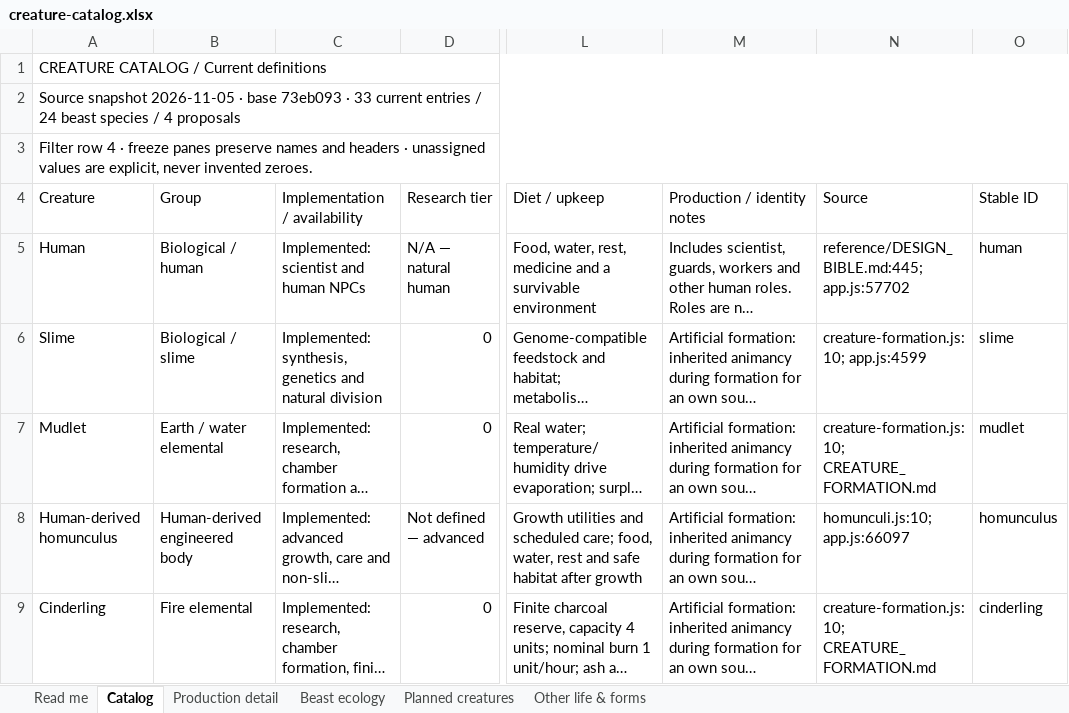
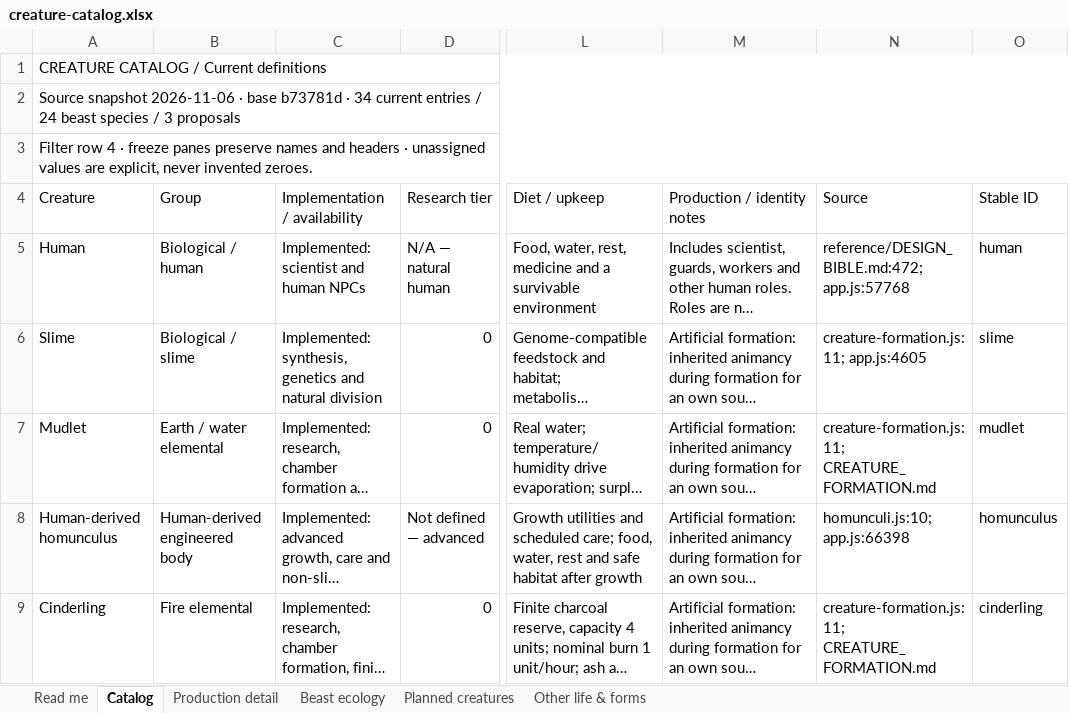
Before and after one commit to HelHeresyDev/Helix-Heresy, an Excel workbook: reference/creature-catalog.xlsx, sheet Catalog, drawn as a sheet; only a part is shown, gaps mark what is left out; long unchanged cells end in …; values as stored, in another font and other column widths than the file's, no cell formats; table styles not drawn; the diff covers the shown part only; the diff names each change by its address in the sheet, - before the commit and + after, or states it on an @@ line.

Commit message:
Implement Quartz Shardling formation and physical prospecting

```diff
--- a/reference/creature-catalog.xlsx (sheet Catalog)
+++ b/reference/creature-catalog.xlsx (sheet Catalog)
-A2 (Creature): Source snapshot 2026-11-05 · base 73eb093 · 33 current entries / 24 beast species / 4 proposals
+A2 (Creature): Source snapshot 2026-11-06 · base b73781d · 34 current entries / 24 beast species / 3 proposals
-N5 (Source): reference/DESIGN_BIBLE.md:445; app.js:57702
+N5 (Source): reference/DESIGN_BIBLE.md:472; app.js:57768
-N6 (Source): creature-formation.js:10; app.js:4599
+N6 (Source): creature-formation.js:11; app.js:4605
-N7 (Source): creature-formation.js:10; CREATURE_FORMATION.md
+N7 (Source): creature-formation.js:11; CREATURE_FORMATION.md
-N8 (Source): homunculi.js:10; app.js:66097
+N8 (Source): homunculi.js:10; app.js:66398
-N9 (Source): creature-formation.js:10; CREATURE_FORMATION.md
+N9 (Source): creature-formation.js:11; CREATURE_FORMATION.md
```
Also changed, not shown: 1 added row and 3 edited cells elsewhere in this sheet, sheet Planned creatures, sheet Production detail, sheet Read me, cell formats, 23 other files.
